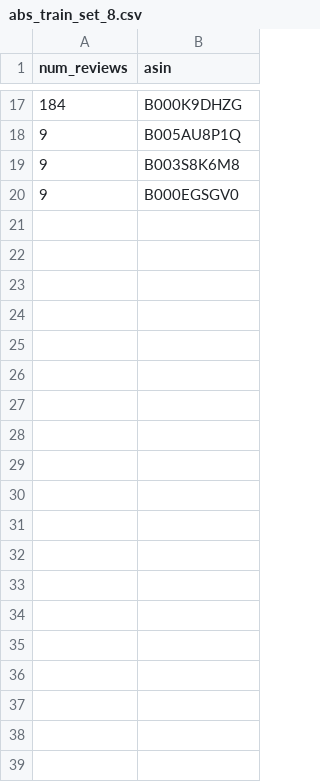
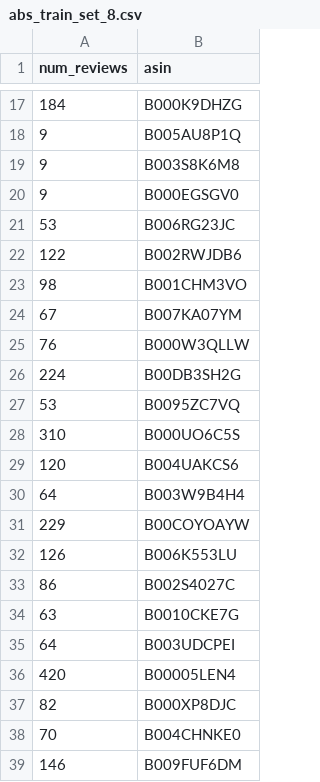
Before and after one commit to thisisjeffchen/amazon_reviews_summarization, a CSV file: abs_train_set_8.csv, drawn as a sheet; only a part is shown, gaps mark what is left out; the diff covers the shown part only; the diff names each change by its address in the sheet, - before the commit and + after, or states it on an @@ line.

```diff
--- a/abs_train_set_8.csv
+++ b/abs_train_set_8.csv
+row 21: 53 | B006RG23JC
+row 22: 122 | B002RWJDB6
+row 23: 98 | B001CHM3VO
+row 24: 67 | B007KA07YM
+row 25: 76 | B000W3QLLW
+row 26: 224 | B00DB3SH2G
+row 27: 53 | B0095ZC7VQ
+row 28: 310 | B000UO6C5S
+row 29: 120 | B004UAKCS6
+row 30: 64 | B003W9B4H4
+row 31: 229 | B00COYOAYW
+row 32: 126 | B006K553LU
+row 33: 86 | B002S4027C
+row 34: 63 | B0010CKE7G
+row 35: 64 | B003UDCPEI
+row 36: 420 | B00005LEN4
+row 37: 82 | B000XP8DJC
+row 38: 70 | B004CHNKE0
+row 39: 146 | B009FUF6DM
```
Also changed, not shown: 19 added rows elsewhere in this file, 4 other files.
